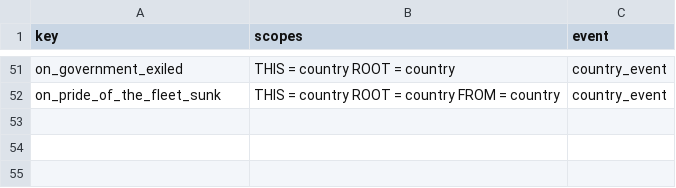
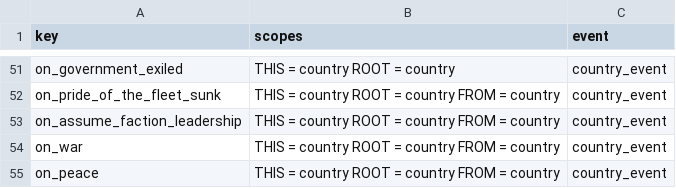
Before and after one commit to cwtools/cwtools-hoi4-config, a CSV file: Config/on_actions.csv, drawn as a sheet; only a part is shown, gaps mark what is left out.

Commit message:
Actually add the new on actions, whoops

```diff
--- a/Config/on_actions.csv
+++ b/Config/on_actions.csv
@@ -52 +52,4 @@ on_government_exiled,THIS = country ROOT = country,country_event
 on_pride_of_the_fleet_sunk,THIS = country ROOT = country FROM = country,country_event
+on_assume_faction_leadership,THIS = country ROOT = country FROM = country,country_event
+on_war,THIS = country ROOT = country FROM = country,country_event
+on_peace,THIS = country ROOT = country FROM = country,country_event
```
Also changed, not shown: 1 other file.
